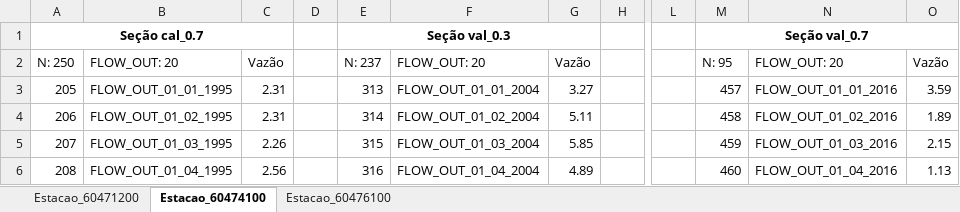
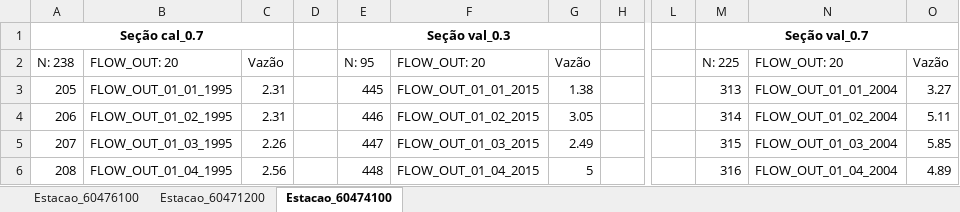
Before and after one commit to rvidals/hydroprep, an Excel workbook: todas_estacoes_vazao_mensal.xlsx, sheet Estacao_60474100, drawn as a sheet; only a part is shown, gaps mark what is left out; values as stored, in another font and other column widths than the file's, no borders; the diff covers the shown part only; the diff names each change by its address in the sheet, - before the commit and + after, or states it on an @@ line.

```diff
--- a/todas_estacoes_vazao_mensal.xlsx (sheet Estacao_60474100)
+++ b/todas_estacoes_vazao_mensal.xlsx (sheet Estacao_60474100)
@@ sheet tab order changed: Estacao_60476100 | Estacao_60471200 | Estacao_60474100 @@
@@ column A renumbered in row 2 @@
-E2: N: 237
+E2: N: 95
-M2: N: 95
+M2: N: 225
-E3: 313
+E3: 445
-F3: FLOW_OUT_01_01_2004
+F3: FLOW_OUT_01_01_2015
-G3: 3.27
+G3: 1.38
-M3: 457
+M3: 313
-N3: FLOW_OUT_01_01_2016
+N3: FLOW_OUT_01_01_2004
-O3: 3.59
+O3: 3.27
-E4: 314
+E4: 446
-F4: FLOW_OUT_01_02_2004
+F4: FLOW_OUT_01_02_2015
-G4: 5.11
+G4: 3.05
-M4: 458
+M4: 314
-N4: FLOW_OUT_01_02_2016
+N4: FLOW_OUT_01_02_2004
-O4: 1.89
+O4: 5.11
-E5: 315
+E5: 447
-F5: FLOW_OUT_01_03_2004
+F5: FLOW_OUT_01_03_2015
-G5: 5.85
+G5: 2.49
-M5: 459
+M5: 315
-N5: FLOW_OUT_01_03_2016
+N5: FLOW_OUT_01_03_2004
-O5: 2.15
+O5: 5.85
-E6: 316
+E6: 448
-F6: FLOW_OUT_01_04_2004
+F6: FLOW_OUT_01_04_2015
-G6: 4.89
+G6: 5
-M6: 460
+M6: 316
-N6: FLOW_OUT_01_04_2016
+N6: FLOW_OUT_01_04_2004
-O6: 1.13
+O6: 4.89
```
Also changed, not shown: 12 removed rows and 1361 edited cells elsewhere in this sheet, sheet Estacao_60476100, sheet Estacao_60471200, 16 other files.
